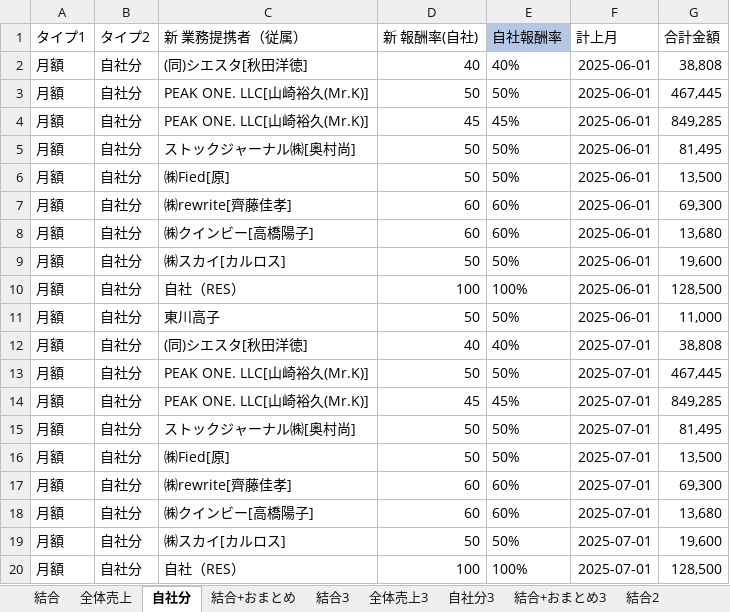
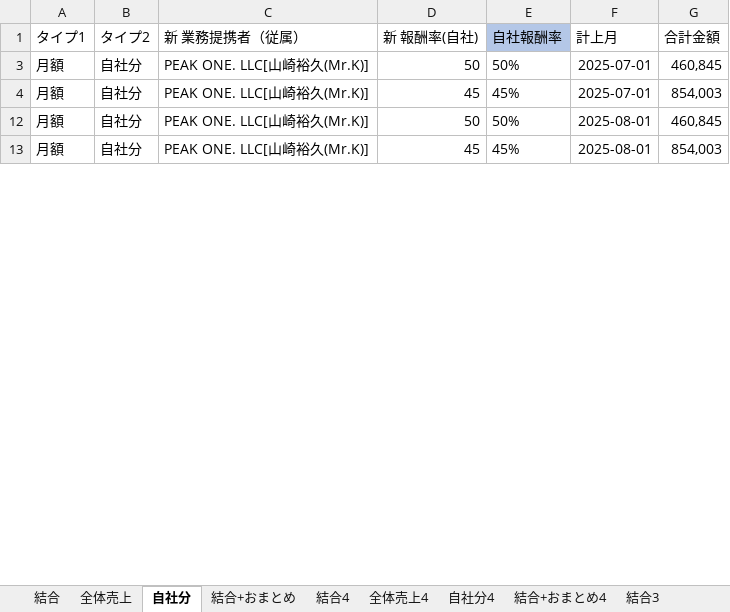
Before and after one commit to resazm/RES, an Excel workbook: 月額_分割統合.xlsx, sheet 自社分, drawn as a sheet; only a part is shown; values as stored, in another font and other column widths than the file's, no borders; removed rows and columns are numbered as before the commit, all else as after; the diff covers the shown part only; the diff names each change by its address in the sheet, - before the commit and + after, or states it on an @@ line.

```diff
--- a/月額_分割統合.xlsx (sheet 自社分)
+++ b/月額_分割統合.xlsx (sheet 自社分)
+sheet tab: 結合4
+sheet tab: 全体売上4
+sheet tab: 自社分4
+sheet tab: 結合+おまとめ4
-row 2: 月額 | 自社分 | (同)シエスタ[秋田洋徳] | 40 | 40% | 2025-06-01 | 38,808
-F3:F4 (計上月): 2025-06-01
+F3:F4 (計上月): 2025-07-01
-G3 (合計金額): 467,445
+G3 (合計金額): 460,845
-G4 (合計金額): 849,285
+G4 (合計金額): 854,003
-row 5: 月額 | 自社分 | ストックジャーナル㈱[奥村尚] | 50 | 50% | 2025-06-01 | 81,495
-row 6: 月額 | 自社分 | ㈱Fied[原] | 50 | 50% | 2025-06-01 | 13,500
-row 7: 月額 | 自社分 | ㈱rewrite[齊藤佳孝] | 60 | 60% | 2025-06-01 | 69,300
-row 8: 月額 | 自社分 | ㈱クインビー[高橋陽子] | 60 | 60% | 2025-06-01 | 13,680
-row 9: 月額 | 自社分 | ㈱スカイ[カルロス] | 50 | 50% | 2025-06-01 | 19,600
-row 10: 月額 | 自社分 | 自社（RES） | 100 | 100% | 2025-06-01 | 128,500
-row 11: 月額 | 自社分 | 東川高子 | 50 | 50% | 2025-06-01 | 11,000
-row 12: 月額 | 自社分 | (同)シエスタ[秋田洋徳] | 40 | 40% | 2025-07-01 | 38,808
-F12:F13 (計上月): 2025-07-01
+F12:F13 (計上月): 2025-08-01
-G12 (合計金額): 467,445
+G12 (合計金額): 460,845
-G13 (合計金額): 849,285
+G13 (合計金額): 854,003
-row 15: 月額 | 自社分 | ストックジャーナル㈱[奥村尚] | 50 | 50% | 2025-07-01 | 81,495
@@ row 16 hidden: 月額 | 自社分 | ㈱Fied[原] | 50 | 50% | 2025-07-01 | 13,500 @@
@@ row 17 hidden: 月額 | 自社分 | ㈱rewrite[齊藤佳孝] | 60 | 60% | 2025-07-01 | 69,300 @@
-row 18: 月額 | 自社分 | ㈱クインビー[高橋陽子] | 60 | 60% | 2025-07-01 | 13,680
@@ row 19 hidden: 月額 | 自社分 | ㈱スカイ[カルロス] | 50 | 50% | 2025-07-01 | 19,600 @@
-row 20: 月額 | 自社分 | 自社（RES） | 100 | 100% | 2025-07-01 | 128,500
```
Also changed, not shown: 23 removed rows, 7 hidden or unhidden rows and 14 edited cells elsewhere in this sheet, sheet 結合+おまとめ, sheet 結合, sheet 全体売上, formulas that keep their value, hidden cells, 8期9期売上データ.xlsx, PEAKONEおまとめ.xlsx, 4 other files.
